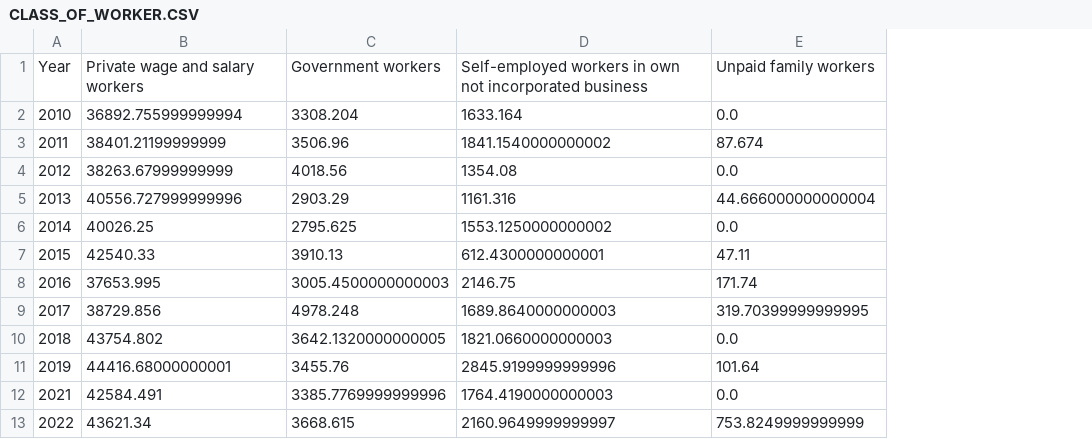
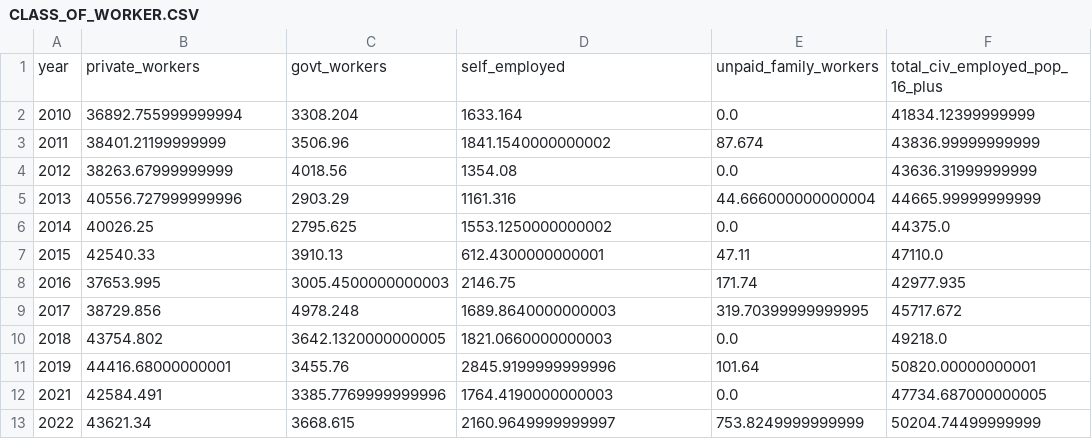
Before and after one commit to hazelrosenberg/capstone, a CSV file: data/final/CLASS_OF_WORKER.CSV, drawn as a sheet; removed rows and columns are numbered as before the commit, all else as after; the diff names each change by its address in the sheet, - before the commit and + after, or states it on an @@ line.

Commit message:
CLASS_OF_WORKER final review complete

```diff
--- a/data/final/CLASS_OF_WORKER.CSV
+++ b/data/final/CLASS_OF_WORKER.CSV
+column F, rows 2-13: 41834.12399999999 | 43836.99999999999 | 43636.31999999999 | 44665.99999999999 | 44375.0 | 47110.0 | 42977.935 | 45717.672 | 49218.0 | 50820.00000000001 | 47734.687000000005 | 50204.74499999999
-row 1: Year | Private wage and salary workers | Government workers | Self-employed workers in own not incorporated business | Unpaid family workers
+row 1: year | private_workers | govt_workers | self_employed | unpaid_family_workers | total_civ_employed_pop_16_plus
```
Also changed, not shown: 1 other file.
